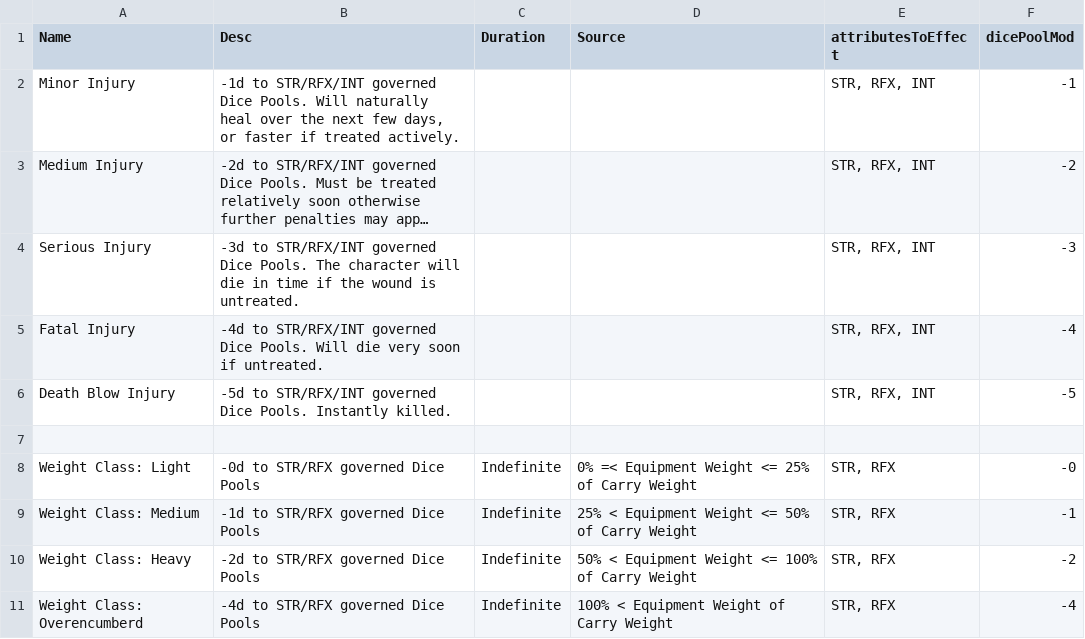
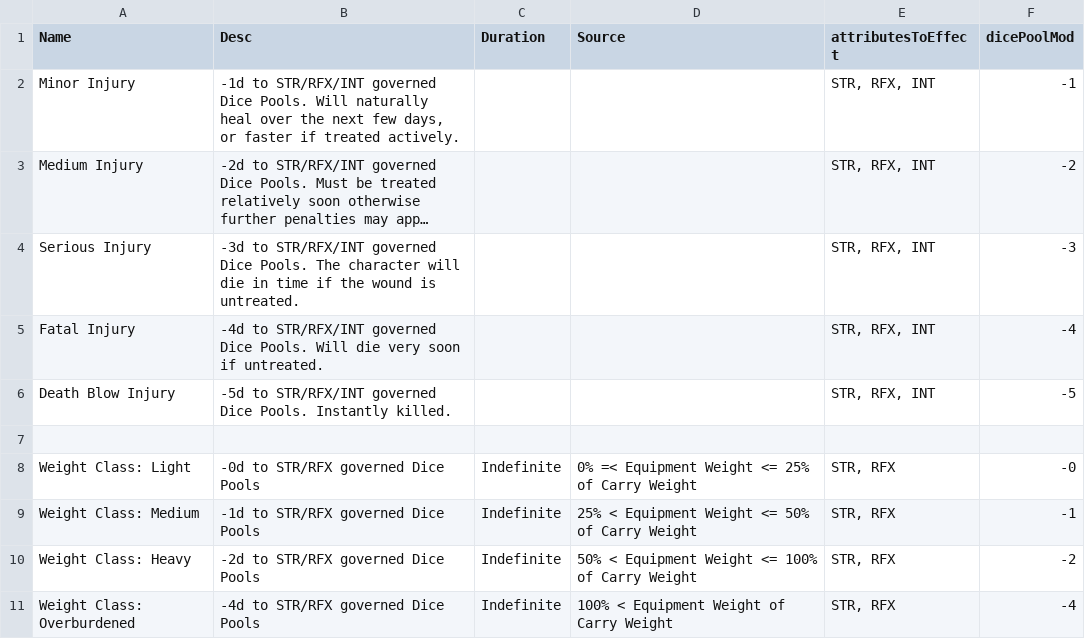
Before and after one commit to CogentRoleplayCommunity/FogentRoleplay, a CSV file: Effect/AttributeDeterminedDiceMod.csv, drawn as a sheet; long unchanged cells end in ….

```diff
--- a/Effect/AttributeDeterminedDiceMod.csv
+++ b/Effect/AttributeDeterminedDiceMod.csv
@@ -10,2 +10,2 @@ Weight Class: Medium,-1d to STR/RFX governed Dice Pools,Indefinite,25% < Equipme
 Weight Class: Heavy,-2d to STR/RFX governed Dice Pools,Indefinite,50% < Equipment Weight <= 100% of Carry Weight,"STR, RFX",-2
-Weight Class: Overencumberd,-4d to STR/RFX governed Dice Pools,Indefinite,100% < Equipment Weight of Carry Weight,"STR, RFX",-4
+Weight Class: Overburdened,-4d to STR/RFX governed Dice Pools,Indefinite,100% < Equipment Weight of Carry Weight,"STR, RFX",-4
```
Also changed, not shown: Effect/NarrativeEffect.csv, WeightClassData.csv, 2 other files.
